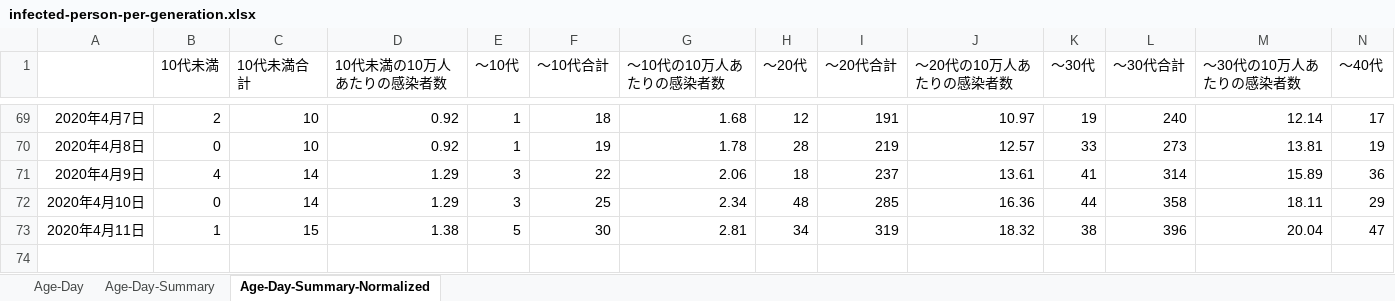
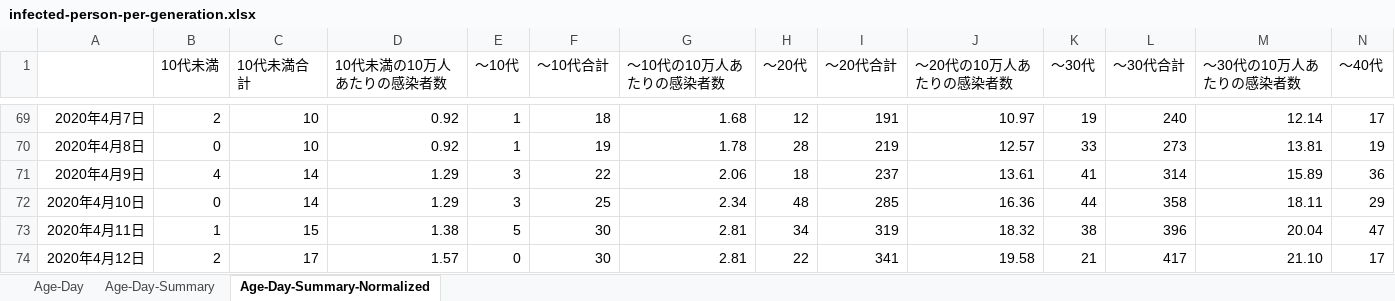
Before and after one commit to wakatono/training_misc, an Excel workbook: infected-person-per-generation.xlsx, sheet Age-Day-Summary-Normalized, drawn as a sheet; only a part is shown, gaps mark what is left out; values as stored, in another font and other column widths than the file's, no borders; charts and pictures not drawn; rows hold the shown columns only; the diff names each change by its address in the sheet, - before the commit and + after, or states it on an @@ line.

```diff
--- a/infected-person-per-generation.xlsx (sheet Age-Day-Summary-Normalized)
+++ b/infected-person-per-generation.xlsx (sheet Age-Day-Summary-Normalized)
+row 74: 2020年4月12日 | 2 | 17 | 1.57 | 0 | 30 | 2.81 | 22 | 341 | 19.58 | 21 | 417 | 21.10 | 17
```
Also changed, not shown: sheet Age-Day-Summary, sheet Age-Day, charts or pictures, infected-person-number-population-ratio-20200401.xlsx.
